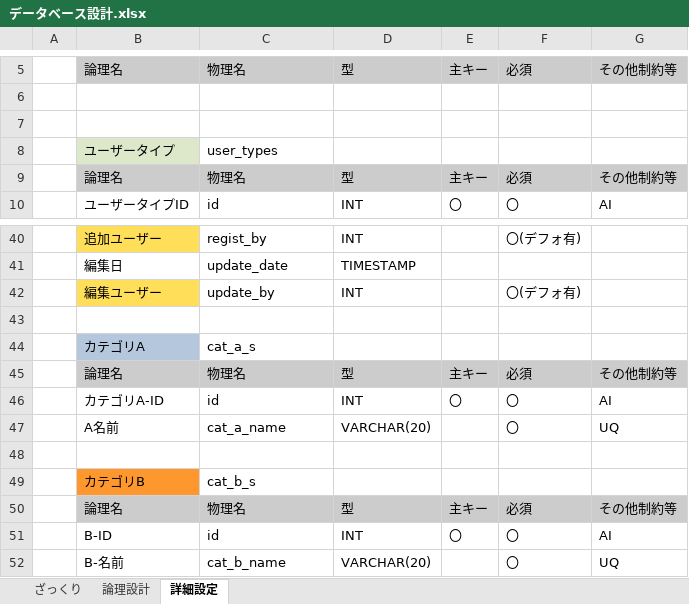
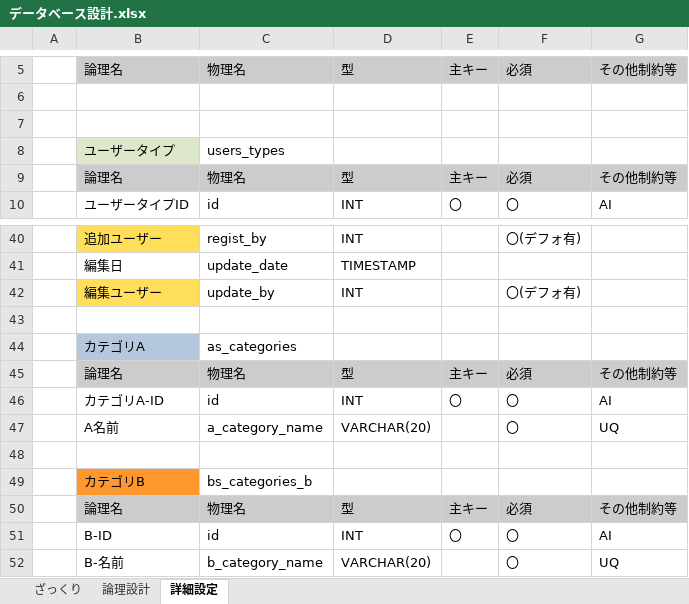
Before and after one commit to sokke69/ShopHaruno, an Excel workbook: データベース設計.xlsx, sheet 詳細設定, drawn as a sheet; only a part is shown, gaps mark what is left out; values as stored, in another font and other column widths than the file's, no borders; the diff names each change by its address in the sheet, - before the commit and + after, or states it on an @@ line.

```diff
--- a/データベース設計.xlsx (sheet 詳細設定)
+++ b/データベース設計.xlsx (sheet 詳細設定)
-C8: user_types
+C8: users_types
-C44: cat_a_s
+C44: as_categories
-C47: cat_a_name
+C47: a_category_name
-C49: cat_b_s
+C49: bs_categories_b
-C52: cat_b_name
+C52: b_category_name
```
Also changed, not shown: 画面設計.xlsx.
